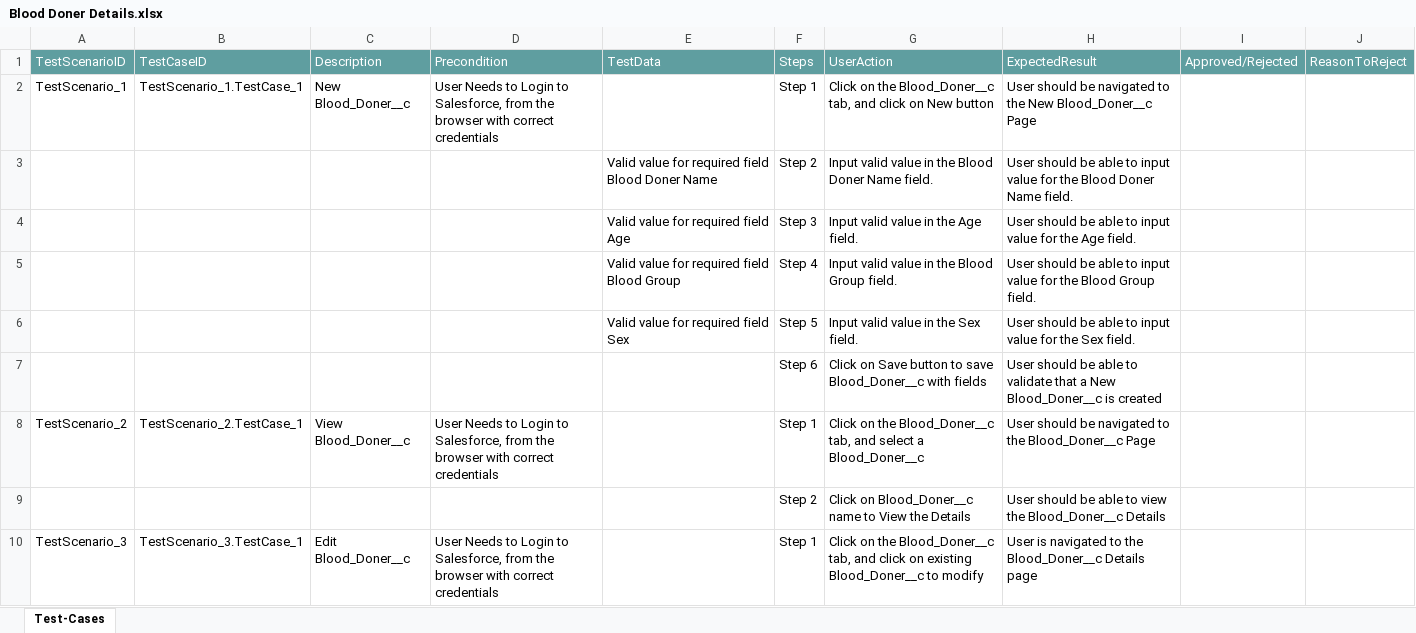
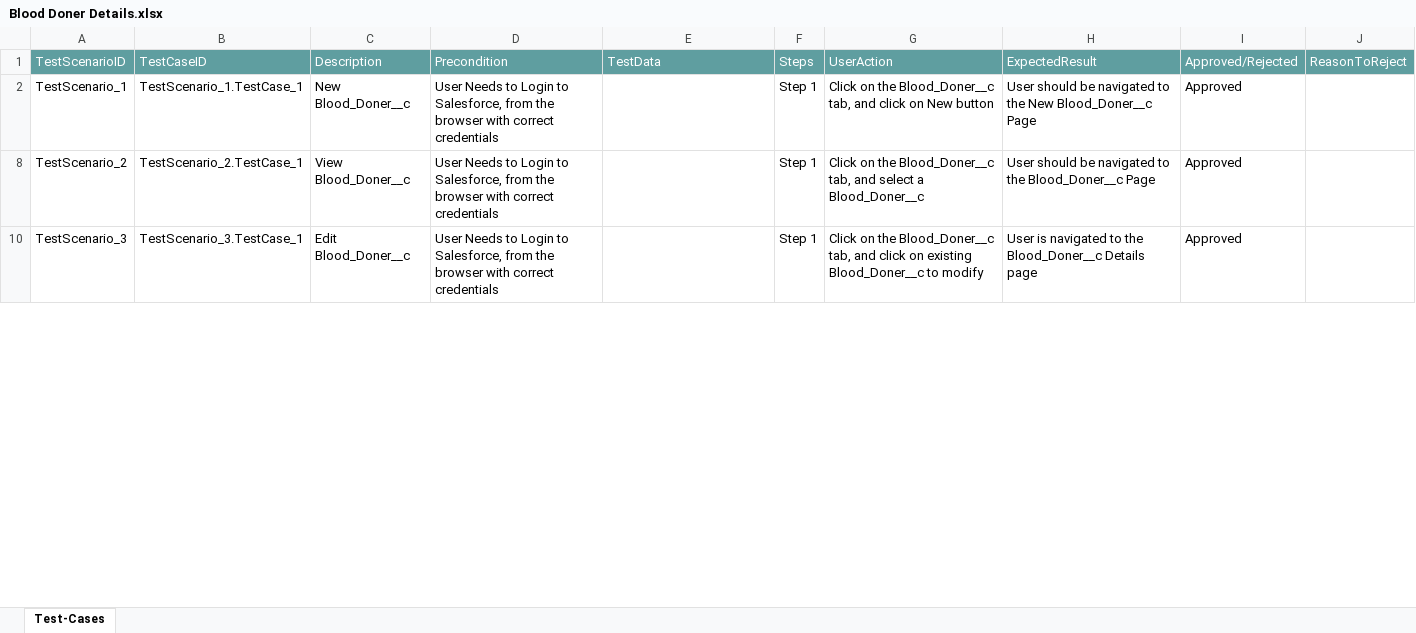
Before and after one commit to ShaikMohamedIrfan/AtifSnap06, an Excel workbook: Blood Doner Details.xlsx, sheet Test-Cases, drawn as a sheet; only a part is shown; values as stored, in another font and other column widths than the file's, no borders; table styles not drawn; the diff covers the shown part only; the diff names each change by its address in the sheet, - before the commit and + after, or states it on an @@ line.

Commit message:
Add files via upload

```diff
--- a/Blood Doner Details.xlsx (sheet Test-Cases)
+++ b/Blood Doner Details.xlsx (sheet Test-Cases)
-I2: (empty)
+I2: Approved
@@ row 3 hidden:  |  |  |  | Valid value for required field Blood Doner Name | Step 2 | Input valid value in the Blood Doner Name field. | User should be able to input value for the Blood Doner Name field. @@
@@ row 4 hidden:  |  |  |  | Valid value for required field Age | Step 3 | Input valid value in the Age field. | User should be able to input value for the Age field. @@
@@ row 5 hidden:  |  |  |  | Valid value for required field Blood Group | Step 4 | Input valid value in the Blood Group field. | User should be able to input value for the Blood Group field. @@
@@ row 6 hidden:  |  |  |  | Valid value for required field Sex | Step 5 | Input valid value in the Sex field. | User should be able to input value for the Sex field. @@
@@ row 7 hidden:  |  |  |  |  | Step 6 | Click on Save button to save Blood_Doner__c with fields | User should be able to validate that a New Blood_Doner__c is created @@
-I8: (empty)
+I8: Approved
@@ row 9 hidden:  |  |  |  |  | Step 2 | Click on Blood_Doner__c name to View the Details | User should be able to view the Blood_Doner__c Details @@
-I10: (empty)
+I10: Approved
```
Also changed, not shown: 7 hidden or unhidden rows and 1 edited cell elsewhere in this sheet.
